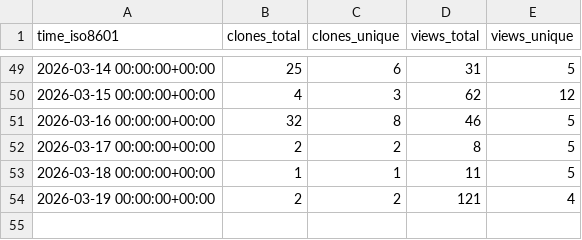
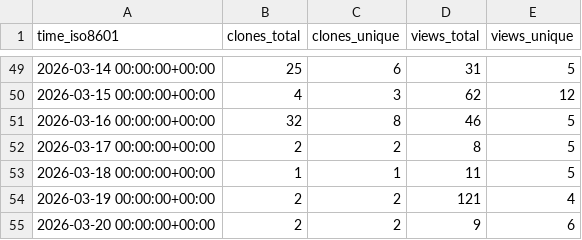
Before and after one commit to Suncuss/Suncuss-repo-stats, a CSV file: Suncuss/BirdNET-PiPy/ghrs-data/views_clones_aggregate.csv, drawn as a sheet; only a part is shown, gaps mark what is left out; the diff names each change by its address in the sheet, - before the commit and + after, or states it on an @@ line.

```diff
--- a/Suncuss/BirdNET-PiPy/ghrs-data/views_clones_aggregate.csv
+++ b/Suncuss/BirdNET-PiPy/ghrs-data/views_clones_aggregate.csv
+row 55: 2026-03-20 00:00:00+00:00 | 2 | 2 | 9 | 6
```
Also changed, not shown: 1 other file.
